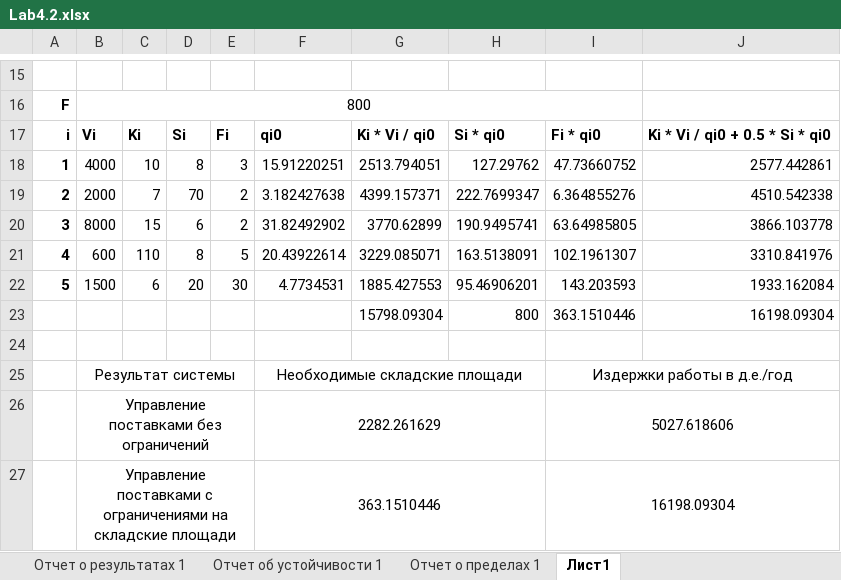
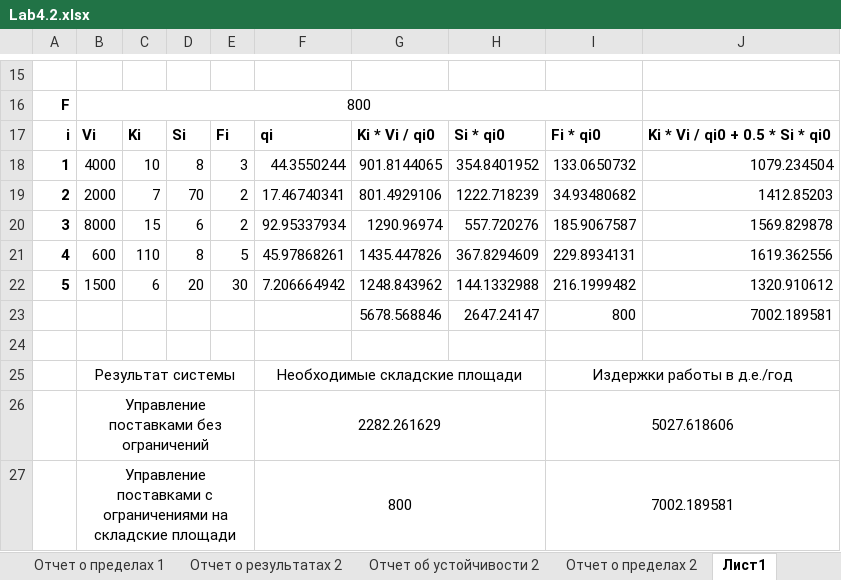
Before and after one commit to DewBaunchee/MOPTIM, an Excel workbook: Lab4.2.xlsx, sheet Лист1, drawn as a sheet; only a part is shown, gaps mark what is left out; values as stored, in another font and other column widths than the file's, no borders; charts and pictures not drawn; removed rows and columns are numbered as before the commit, all else as after; the diff names each change by its address in the sheet, - before the commit and + after, or states it on an @@ line.

```diff
--- a/Lab4.2.xlsx (sheet Лист1)
+++ b/Lab4.2.xlsx (sheet Лист1)
+sheet tab: Отчет о результатах 2
+sheet tab: Отчет об устойчивости 2
+sheet tab: Отчет о пределах 2
-F17: qi0
+F17: qi
-F18: 15.91220251
+F18: 44.3550244
-G18: 2513.794051
+G18: 901.8144065
-H18: 127.29762
+H18: 354.8401952
-I18: 47.73660752
+I18: 133.0650732
-J18: 2577.442861
+J18: 1079.234504
-F19: 3.182427638
+F19: 17.46740341
-G19: 4399.157371
+G19: 801.4929106
-H19: 222.7699347
+H19: 1222.718239
-I19: 6.364855276
+I19: 34.93480682
-J19: 4510.542338
+J19: 1412.85203
-F20: 31.82492902
+F20: 92.95337934
-G20: 3770.62899
+G20: 1290.96974
-H20: 190.9495741
+H20: 557.720276
-I20: 63.64985805
+I20: 185.9067587
-J20: 3866.103778
+J20: 1569.829878
-F21: 20.43922614
+F21: 45.97868261
-G21: 3229.085071
+G21: 1435.447826
-H21: 163.5138091
+H21: 367.8294609
-I21: 102.1961307
+I21: 229.8934131
-J21: 3310.841976
+J21: 1619.362556
-F22: 4.7734531
+F22: 7.206664942
-G22: 1885.427553
+G22: 1248.843962
-H22: 95.46906201
+H22: 144.1332988
-I22: 143.203593
+I22: 216.1999482
-J22: 1933.162084
+J22: 1320.910612
-row 23:  |  |  |  |  |  | 15798.09304 | 800 | 363.1510446 | 16198.09304
+row 23:  |  |  |  |  |  | 5678.568846 | 2647.24147 | 800 | 7002.189581
-row 27:  | Управление поставками с ограничениями на складские площади |  |  |  | 363.1510446 |  |  | 16198.09304
+row 27:  | Управление поставками с ограничениями на складские площади |  |  |  | 800 |  |  | 7002.189581
```
Also changed, not shown: 15 other files.
